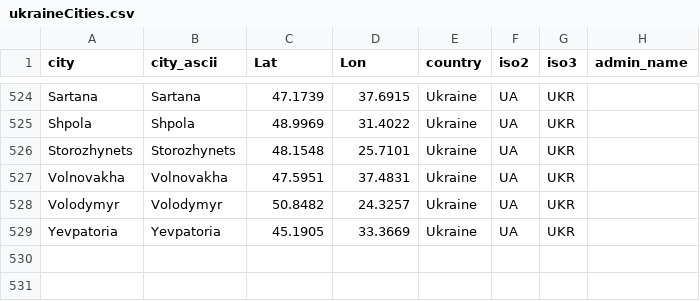
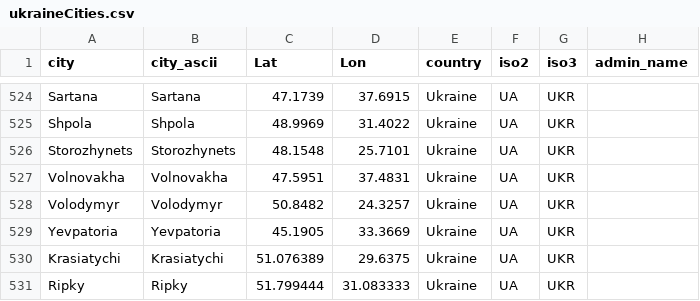
Before and after one commit to vi-enne/controlCitiesUkraine, a CSV file: ukraineCities.csv, drawn as a sheet; only a part is shown, gaps mark what is left out; the diff names each change by its address in the sheet, - before the commit and + after, or states it on an @@ line.

Commit message:
Update ukraineCities.csv

```diff
--- a/ukraineCities.csv
+++ b/ukraineCities.csv
+row 530: Krasiatychi | Krasiatychi | 51.076389 | 29.6375 | Ukraine | UA | UKR
+row 531: Ripky | Ripky | 51.799444 | 31.083333 | Ukraine | UA | UKR
```
